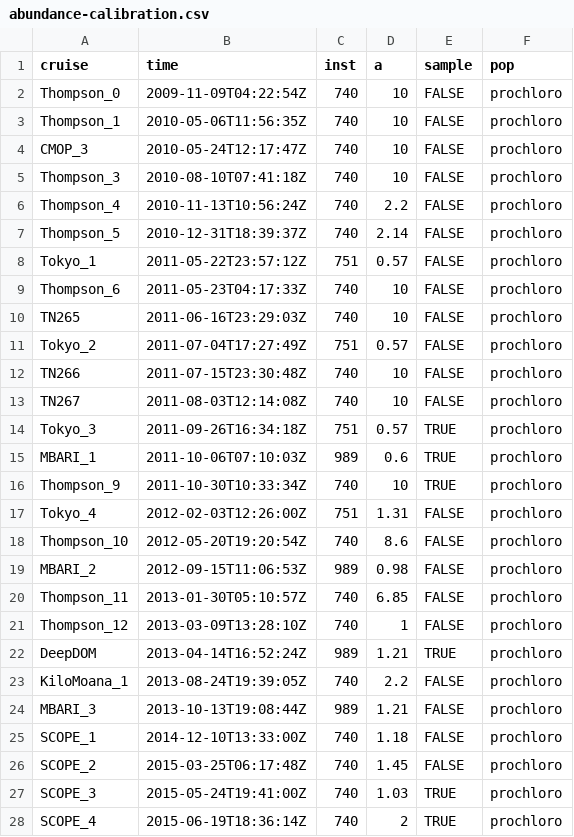
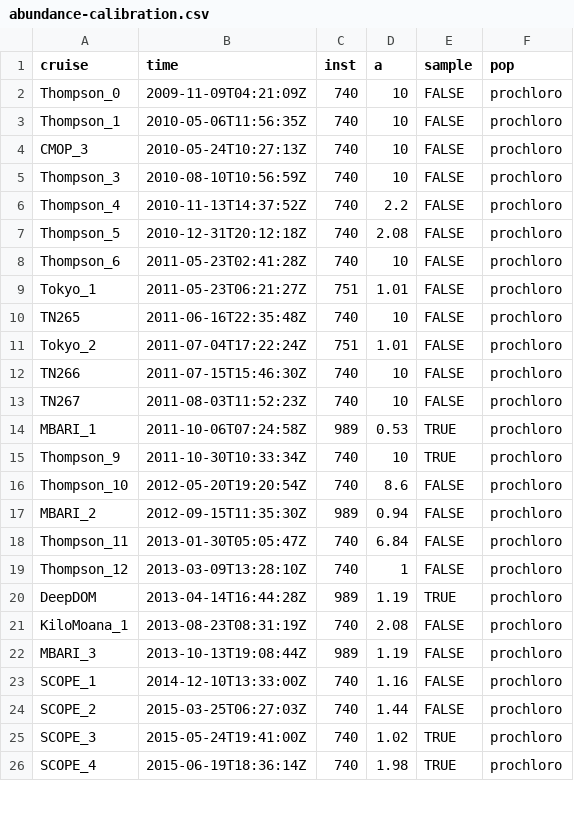
Before and after one commit to seaflow-uw/popcycle, a CSV file: inst/abundance/abundance-calibration.csv, drawn as a sheet; only a part is shown; the diff covers the shown part only.

Commit message:
updated Abundance Calibration and best RI tables

```diff
--- a/inst/abundance/abundance-calibration.csv
+++ b/inst/abundance/abundance-calibration.csv
@@ -1,28 +1,26 @@
 cruise,time,inst,a,sample,pop
-Thompson_0,2009-11-09T04:22:54Z,740,10,FALSE,prochloro
+Thompson_0,2009-11-09T04:21:09Z,740,10,FALSE,prochloro
 Thompson_1,2010-05-06T11:56:35Z,740,10,FALSE,prochloro
-CMOP_3,2010-05-24T12:17:47Z,740,10,FALSE,prochloro
-Thompson_3,2010-08-10T07:41:18Z,740,10,FALSE,prochloro
-Thompson_4,2010-11-13T10:56:24Z,740,2.2,FALSE,prochloro
-Thompson_5,2010-12-31T18:39:37Z,740,2.14,FALSE,prochloro
-Tokyo_1,2011-05-22T23:57:12Z,751,0.57,FALSE,prochloro
-Thompson_6,2011-05-23T04:17:33Z,740,10,FALSE,prochloro
-TN265,2011-06-16T23:29:03Z,740,10,FALSE,prochloro
-Tokyo_2,2011-07-04T17:27:49Z,751,0.57,FALSE,prochloro
-TN266,2011-07-15T23:30:48Z,740,10,FALSE,prochloro
-TN267,2011-08-03T12:14:08Z,740,10,FALSE,prochloro
-Tokyo_3,2011-09-26T16:34:18Z,751,0.57,TRUE,prochloro
-MBARI_1,2011-10-06T07:10:03Z,989,0.6,TRUE,prochloro
+CMOP_3,2010-05-24T10:27:13Z,740,10,FALSE,prochloro
+Thompson_3,2010-08-10T10:56:59Z,740,10,FALSE,prochloro
+Thompson_4,2010-11-13T14:37:52Z,740,2.2,FALSE,prochloro
+Thompson_5,2010-12-31T20:12:18Z,740,2.08,FALSE,prochloro
+Thompson_6,2011-05-23T02:41:28Z,740,10,FALSE,prochloro
+Tokyo_1,2011-05-23T06:21:27Z,751,1.01,FALSE,prochloro
+TN265,2011-06-16T22:35:48Z,740,10,FALSE,prochloro
+Tokyo_2,2011-07-04T17:22:24Z,751,1.01,FALSE,prochloro
+TN266,2011-07-15T15:46:30Z,740,10,FALSE,prochloro
+TN267,2011-08-03T11:52:23Z,740,10,FALSE,prochloro
+MBARI_1,2011-10-06T07:24:58Z,989,0.53,TRUE,prochloro
 Thompson_9,2011-10-30T10:33:34Z,740,10,TRUE,prochloro
-Tokyo_4,2012-02-03T12:26:00Z,751,1.31,FALSE,prochloro
 Thompson_10,2012-05-20T19:20:54Z,740,8.6,FALSE,prochloro
-MBARI_2,2012-09-15T11:06:53Z,989,0.98,FALSE,prochloro
-Thompson_11,2013-01-30T05:10:57Z,740,6.85,FALSE,prochloro
+MBARI_2,2012-09-15T11:35:30Z,989,0.94,FALSE,prochloro
+Thompson_11,2013-01-30T05:05:47Z,740,6.84,FALSE,prochloro
 Thompson_12,2013-03-09T13:28:10Z,740,1,FALSE,prochloro
-DeepDOM,2013-04-14T16:52:24Z,989,1.21,TRUE,prochloro
-KiloMoana_1,2013-08-24T19:39:05Z,740,2.2,FALSE,prochloro
-MBARI_3,2013-10-13T19:08:44Z,989,1.21,FALSE,prochloro
-SCOPE_1,2014-12-10T13:33:00Z,740,1.18,FALSE,prochloro
-SCOPE_2,2015-03-25T06:17:48Z,740,1.45,FALSE,prochloro
-SCOPE_3,2015-05-24T19:41:00Z,740,1.03,TRUE,prochloro
-SCOPE_4,2015-06-19T18:36:14Z,740,2,TRUE,prochloro
+DeepDOM,2013-04-14T16:44:28Z,989,1.19,TRUE,prochloro
+KiloMoana_1,2013-08-23T08:31:19Z,740,2.08,FALSE,prochloro
+MBARI_3,2013-10-13T19:08:44Z,989,1.19,FALSE,prochloro
+SCOPE_1,2014-12-10T13:33:00Z,740,1.16,FALSE,prochloro
+SCOPE_2,2015-03-25T06:27:03Z,740,1.44,FALSE,prochloro
+SCOPE_3,2015-05-24T19:41:00Z,740,1.02,TRUE,prochloro
+SCOPE_4,2015-06-19T18:36:14Z,740,1.98,TRUE,prochloro
```
Also changed, not shown: 130 edited cells elsewhere in this file, inst/scatter/RefracIndices_percruise.csv, 1 other file.
